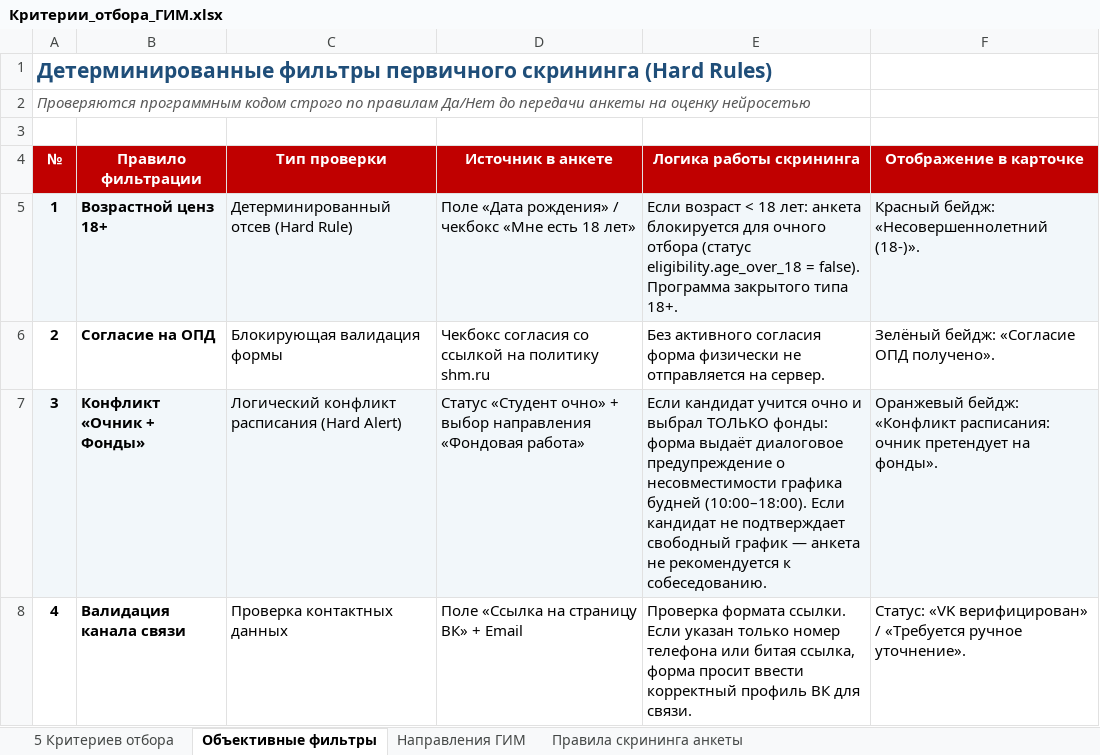
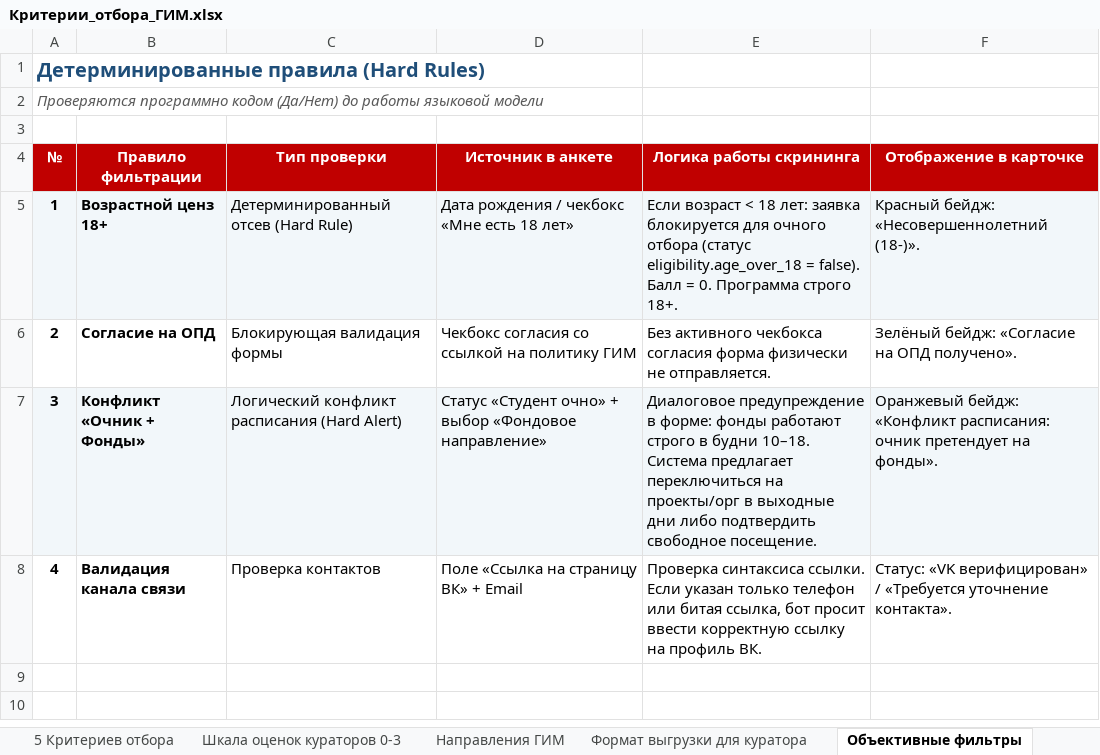
Before and after one commit to Ai-b0ss/code-with-purpose-2-2026, an Excel workbook: docs/Критерии_отбора_ГИМ.xlsx, sheet Объективные фильтры, drawn as a sheet; values as stored, in another font and other column widths than the file's, no borders; the diff names each change by its address in the sheet, - before the commit and + after, or states it on an @@ line.

```diff
--- a/docs/Критерии_отбора_ГИМ.xlsx (sheet Объективные фильтры)
+++ b/docs/Критерии_отбора_ГИМ.xlsx (sheet Объективные фильтры)
-sheet tab: Правила скрининга анкеты
+sheet tab: Формат выгрузки для куратора
+sheet tab: Шкала оценок кураторов 0-3
@@ sheet tab order changed: 5 Критериев отбора | Шкала оценок кураторов 0-3 | Направления ГИМ | Формат выгрузки для куратора | Объективные фильтры @@
-A1 (№): Детерминированные фильтры первичного скрининга (Hard Rules)
+A1 (№): Детерминированные правила (Hard Rules)
@@ A1 text size: smaller @@
-A2 (№): Проверяются программным кодом строго по правилам Да/Нет до передачи анкеты на оценку нейросетью
+A2 (№): Проверяются программно кодом (Да/Нет) до работы языковой модели
-D5 (Источник в анкете): Поле «Дата рождения» / чекбокс «Мне есть 18 лет»
+D5 (Источник в анкете): Дата рождения / чекбокс «Мне есть 18 лет»
-E5 (Логика работы скрининга): …18 лет: анкета блокируется для очного отбора (статус eligibility.age_over_18 = false). Программа закрытого типа 18+.
+E5 (Логика работы скрининга): …18 лет: заявка блокируется для очного отбора (статус eligibility.age_over_18 = false). Балл = 0. Программа строго 18+.
-D6 (Источник в анкете): Чекбокс согласия со ссылкой на политику shm.ru
+D6 (Источник в анкете): Чекбокс согласия со ссылкой на политику ГИМ
-E6 (Логика работы скрининга): Без активного согласия форма физически не отправляется на сервер.
+E6 (Логика работы скрининга): Без активного чекбокса согласия форма физически не отправляется.
-F6 (Отображение в карточке): Зелёный бейдж: «Согласие ОПД получено».
+F6 (Отображение в карточке): Зелёный бейдж: «Согласие на ОПД получено».
-D7 (Источник в анкете): …+ выбор направления «Фондовая работа»
+D7 (Источник в анкете): …+ выбор «Фондовое направление»
-E7 (Логика работы скрининга): Если кандидат учится очно и выбрал ТОЛЬКО фонды: форма выдаёт диалоговое предупреждение о несовместимости графика будней (10:00–18:00). Если кандидат не подтверждает свободный график — анкета не рекомендуется к собеседованию.
+E7 (Логика работы скрининга): Диалоговое предупреждение в форме: фонды работают строго в будни 10–18. Система предлагает переключиться на проекты/орг в выходные дни либо подтвердить свободное посещение.
-C8 (Тип проверки): Проверка контактных данных
+C8 (Тип проверки): Проверка контактов
-E8 (Логика работы скрининга): Проверка формата ссылки. Если указан только номер телефона или битая ссылка, форма просит ввести корректный профиль ВК для связи.
+E8 (Логика работы скрининга): Проверка синтаксиса ссылки. Если указан только телефон или битая ссылка, бот просит ввести корректную ссылку на профиль ВК.
-F8 (Отображение в карточке): …/ «Требуется ручное уточнение».
+F8 (Отображение в карточке): …/ «Требуется уточнение контакта».
```
Also changed, not shown: sheet Формат выгрузки для куратора, sheet 5 Критериев отбора, sheet Направления ГИМ.
